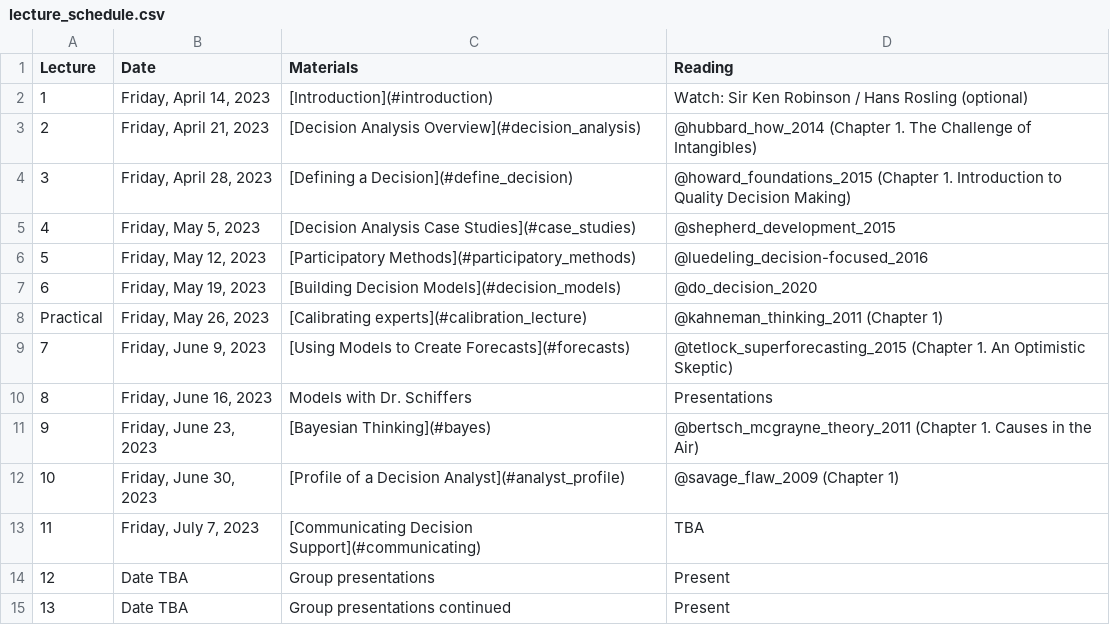
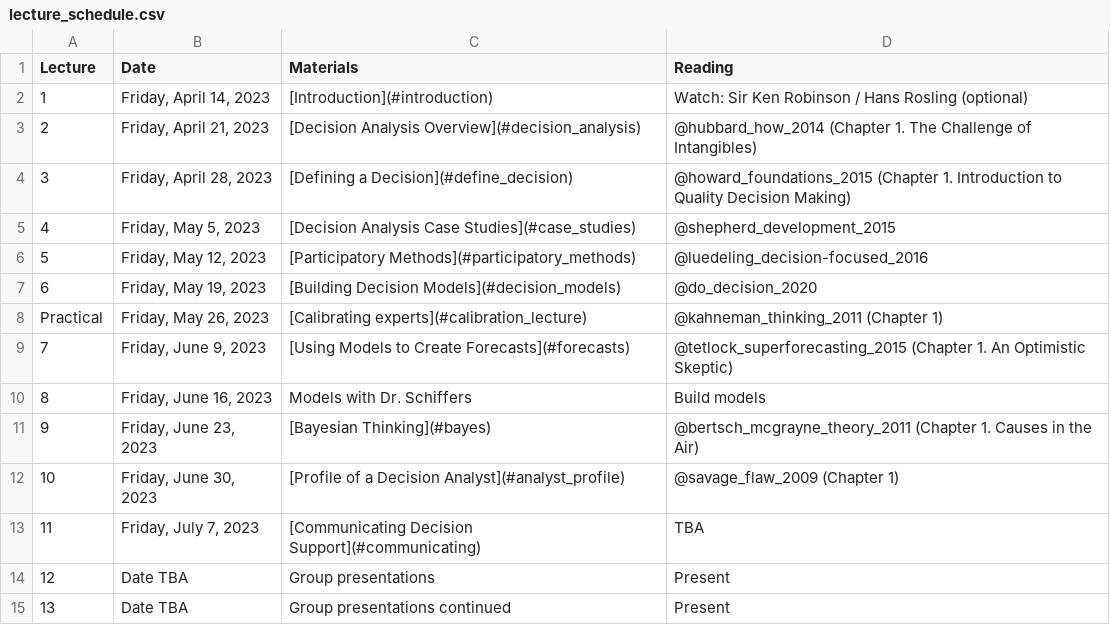
Before and after one commit to CWWhitney/Decision_Analysis_Course, a CSV file: lecture_schedule.csv, drawn as a sheet.

```diff
--- a/lecture_schedule.csv
+++ b/lecture_schedule.csv
@@ -9,3 +9,3 @@ Practical,"Friday, May 26, 2023",[Calibrating experts](#calibration_lecture),@ka
 7,"Friday, June 9, 2023",[Using Models to Create Forecasts](#forecasts),@tetlock_superforecasting_2015 (Chapter 1. An Optimistic Skeptic)
-8,"Friday, June 16, 2023",Models with Dr. Schiffers,Presentations
+8,"Friday, June 16, 2023",Models with Dr. Schiffers,Build models
 9,"Friday, June 23, 2023",[Bayesian Thinking](#bayes),@bertsch_mcgrayne_theory_2011 (Chapter 1. Causes in the Air)
```
Also changed, not shown: seminar_schedule.csv, 1 other file.
